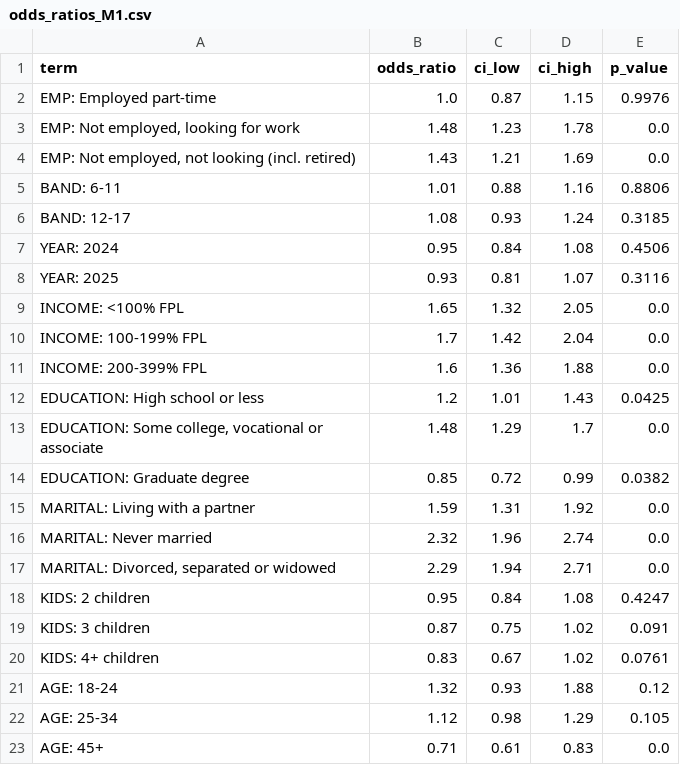
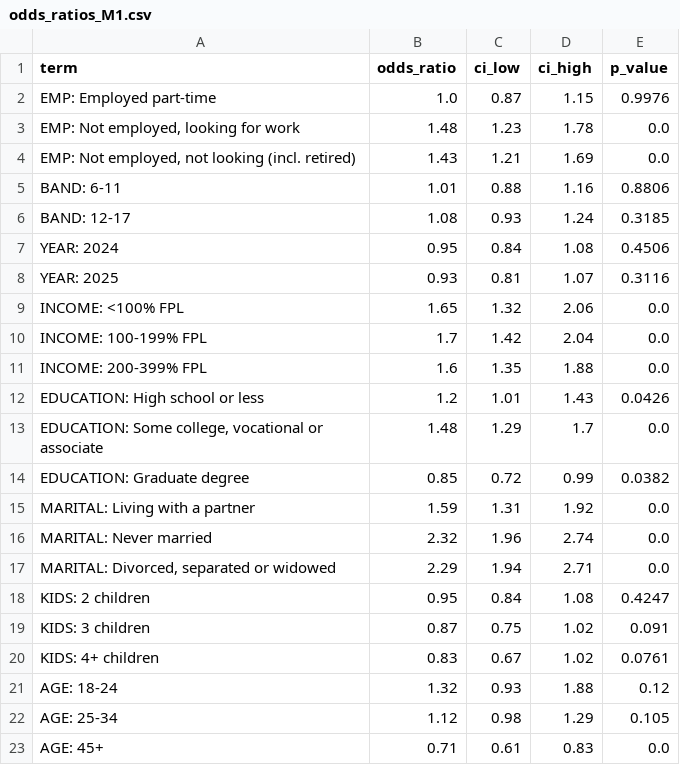
Before and after one commit to nyx-it-up/early-parenting-research, a CSV file: reports/tables/nsch_h1_models/odds_ratios_M1.csv, drawn as a sheet.

```diff
--- a/reports/tables/nsch_h1_models/odds_ratios_M1.csv
+++ b/reports/tables/nsch_h1_models/odds_ratios_M1.csv
@@ -8,6 +8,6 @@ YEAR: 2024,0.95,0.84,1.08,0.4506
 YEAR: 2025,0.93,0.81,1.07,0.3116
-INCOME: <100% FPL,1.65,1.32,2.05,0.0
+INCOME: <100% FPL,1.65,1.32,2.06,0.0
 INCOME: 100-199% FPL,1.7,1.42,2.04,0.0
-INCOME: 200-399% FPL,1.6,1.36,1.88,0.0
-EDUCATION: High school or less,1.2,1.01,1.43,0.0425
+INCOME: 200-399% FPL,1.6,1.35,1.88,0.0
+EDUCATION: High school or less,1.2,1.01,1.43,0.0426
 "EDUCATION: Some college, vocational or associate",1.48,1.29,1.7,0.0
```
Also changed, not shown: reports/tables/manuscript/table1_characteristics.csv, reports/tables/nsch_h1_models/odds_ratios_M1x.csv, 33 other files.
